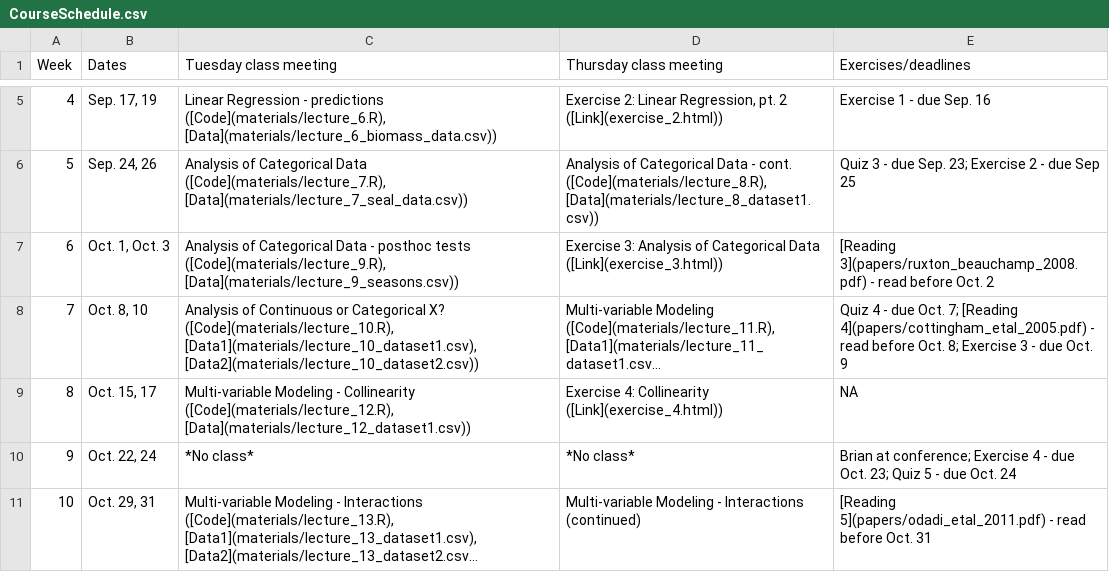
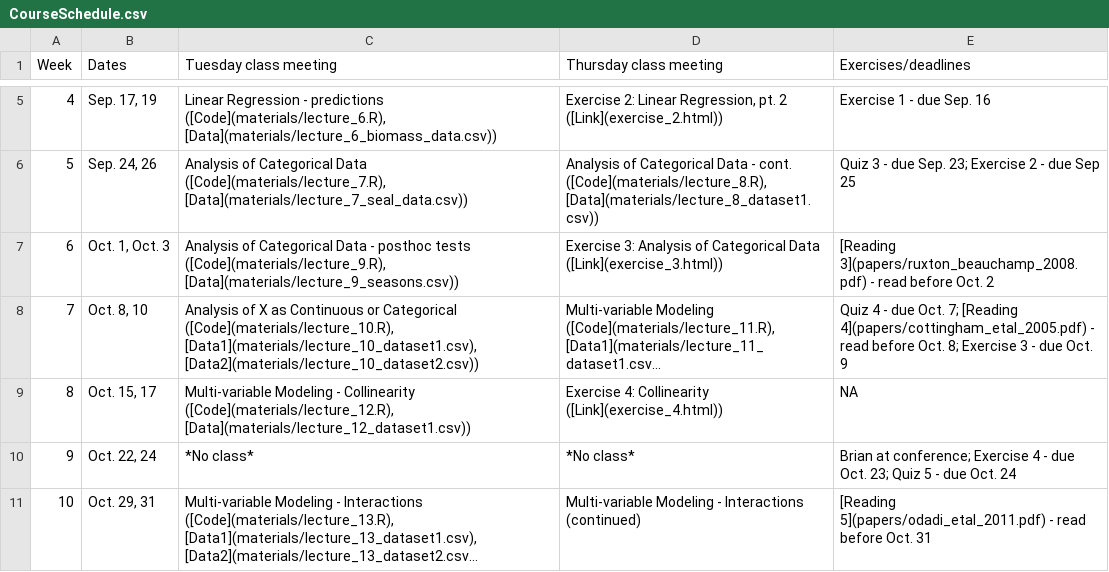
Before and after one commit to brianfolt/NRES_710, a CSV file: CourseSchedule.csv, drawn as a sheet; only a part is shown, gaps mark what is left out; long unchanged cells end in …; the diff names each change by its address in the sheet, - before the commit and + after, or states it on an @@ line.

Commit message:
tweak to schedule

```diff
--- a/CourseSchedule.csv
+++ b/CourseSchedule.csv
-C8 (Tuesday class meeting): Analysis of Continuous or Categorical X? ([Code](materials/lecture_10.R), [Data1](materials/lecture_10_dataset1.csv),…
+C8 (Tuesday class meeting): Analysis of X as Continuous or Categorical ([Code](materials/lecture_10.R), [Data1](materials/lecture_10_dataset1.csv),…
```
Also changed, not shown: 56 other files.
